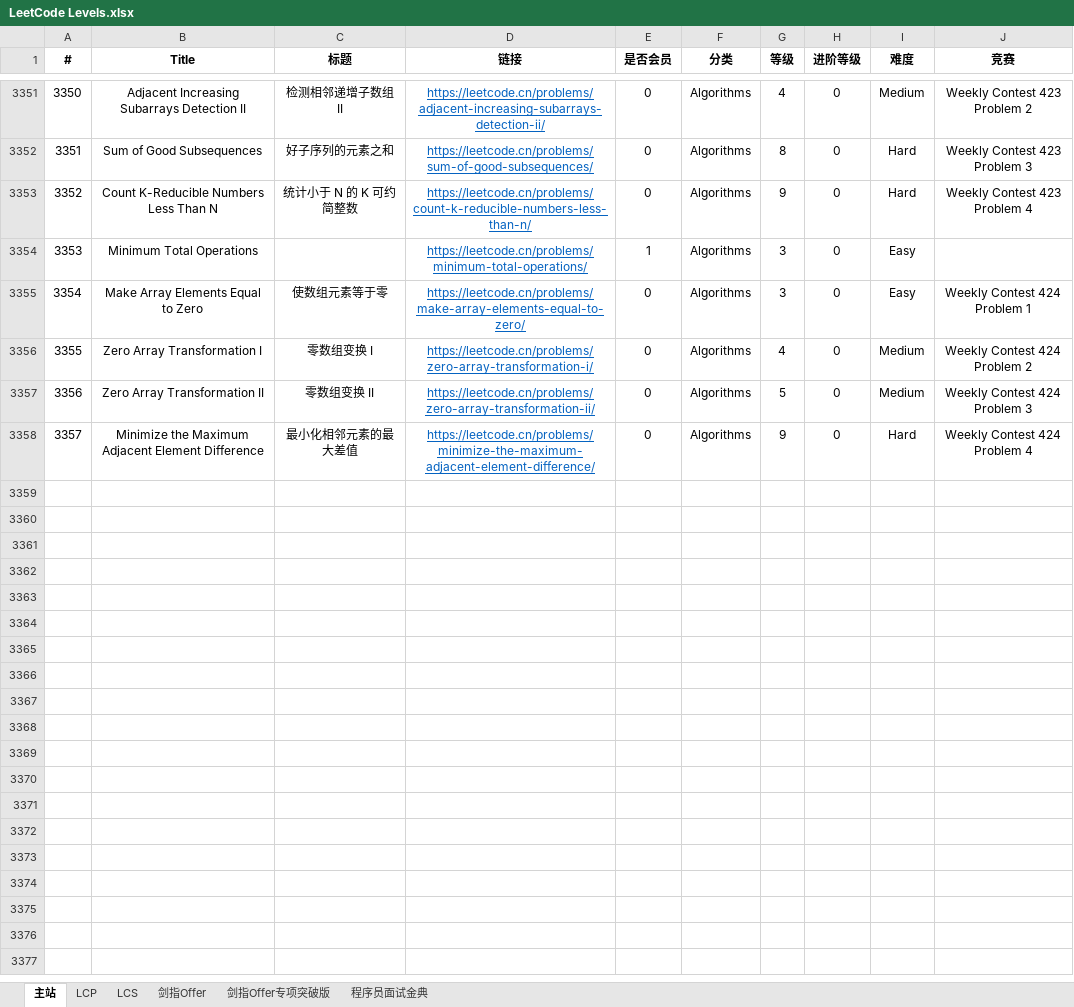
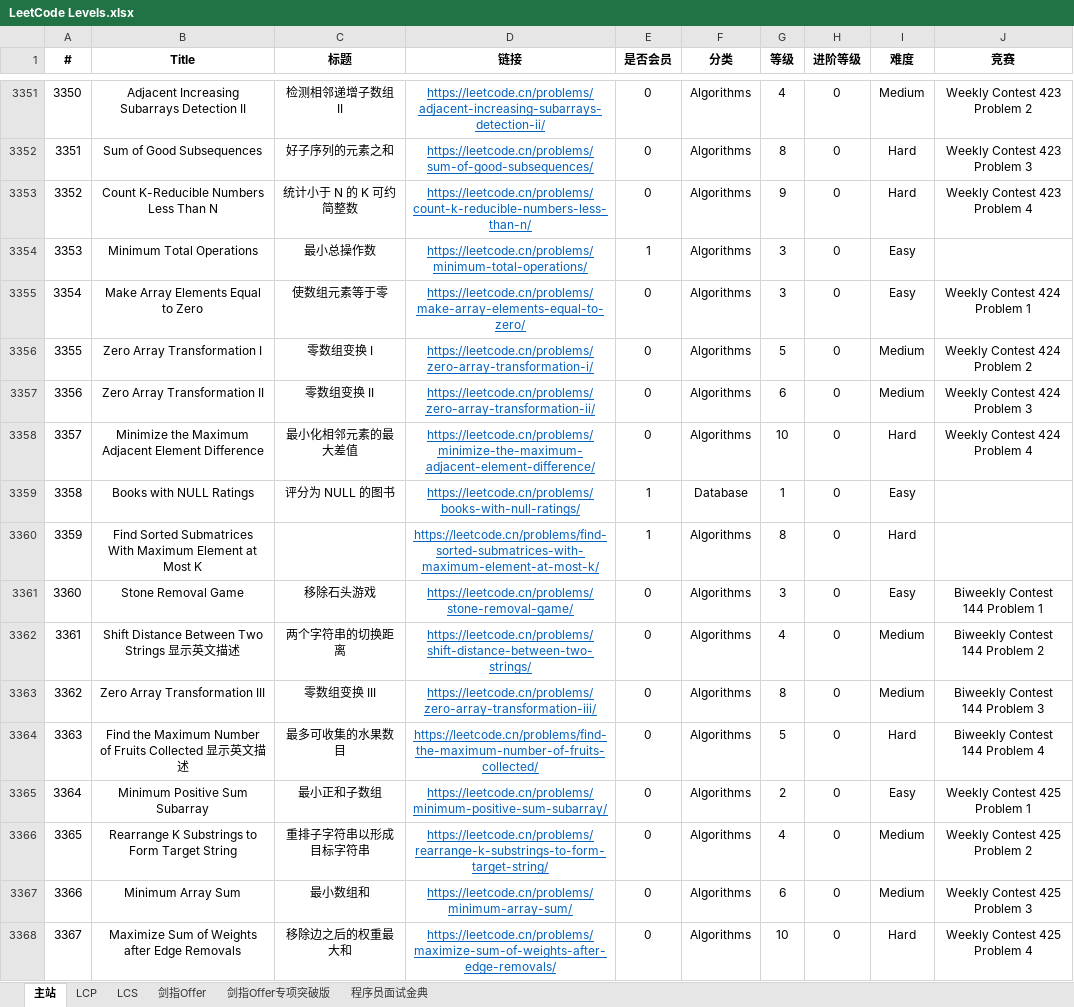
Before and after one commit to stormsunshine/LeetCode-Levels, an Excel workbook: LeetCode Levels.xlsx, sheet 主站, drawn as a sheet; only a part is shown, gaps mark what is left out; values as stored, in another font and other column widths than the file's, no borders; conditional formats not drawn; the diff names each change by its address in the sheet, - before the commit and + after, or states it on an @@ line.

Commit message:
Update levels

```diff
--- a/LeetCode Levels.xlsx (sheet 主站)
+++ b/LeetCode Levels.xlsx (sheet 主站)
-C3354 (标题): (empty)
+C3354 (标题): 最小总操作数
-G3356 (等级): 4
+G3356 (等级): 5
-G3357 (等级): 5
+G3357 (等级): 6
-G3358 (等级): 9
+G3358 (等级): 10
+row 3359: 3358 | Books with NULL Ratings | 评分为 NULL 的图书 | https://leetcode.cn/problems/books-with-null-ratings/ | 1 | Database | 1 | 0 | Easy
+row 3360: 3359 | Find Sorted Submatrices With Maximum Element at Most K |  | https://leetcode.cn/problems/find-sorted-submatrices-with-maximum-element-at-most-k/ | 1 | Algorithms | 8 | 0 | Hard
+row 3361: 3360 | Stone Removal Game | 移除石头游戏 | https://leetcode.cn/problems/stone-removal-game/ | 0 | Algorithms | 3 | 0 | Easy | Biweekly Contest 144 Problem 1
+row 3362: 3361 | Shift Distance Between Two Strings 显示英文描述 | 两个字符串的切换距离 | https://leetcode.cn/problems/shift-distance-between-two-strings/ | 0 | Algorithms | 4 | 0 | Medium | Biweekly Contest 144 Problem 2
+row 3363: 3362 | Zero Array Transformation III | 零数组变换 III | https://leetcode.cn/problems/zero-array-transformation-iii/ | 0 | Algorithms | 8 | 0 | Medium | Biweekly Contest 144 Problem 3
+row 3364: 3363 | Find the Maximum Number of Fruits Collected 显示英文描述 | 最多可收集的水果数目 | https://leetcode.cn/problems/find-the-maximum-number-of-fruits-collected/ | 0 | Algorithms | 5 | 0 | Hard | Biweekly Contest 144 Problem 4
+row 3365: 3364 | Minimum Positive Sum Subarray | 最小正和子数组 | https://leetcode.cn/problems/minimum-positive-sum-subarray/ | 0 | Algorithms | 2 | 0 | Easy | Weekly Contest 425 Problem 1
+row 3366: 3365 | Rearrange K Substrings to Form Target String | 重排子字符串以形成目标字符串 | https://leetcode.cn/problems/rearrange-k-substrings-to-form-target-string/ | 0 | Algorithms | 4 | 0 | Medium | Weekly Contest 425 Problem 2
+row 3367: 3366 | Minimum Array Sum | 最小数组和 | https://leetcode.cn/problems/minimum-array-sum/ | 0 | Algorithms | 6 | 0 | Medium | Weekly Contest 425 Problem 3
+row 3368: 3367 | Maximize Sum of Weights after Edge Removals | 移除边之后的权重最大和 | https://leetcode.cn/problems/maximize-sum-of-weights-after-edge-removals/ | 0 | Algorithms | 10 | 0 | Hard | Weekly Contest 425 Problem 4
```
